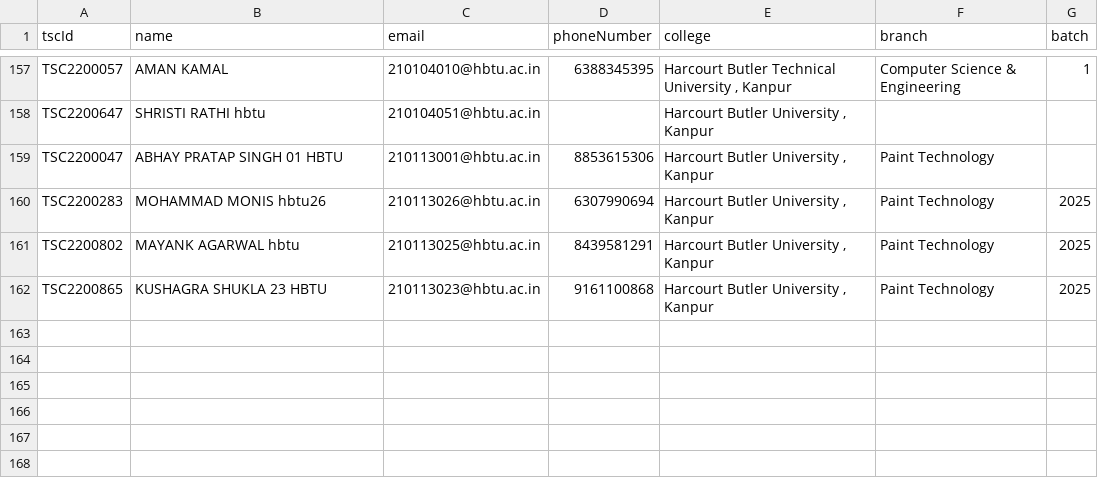
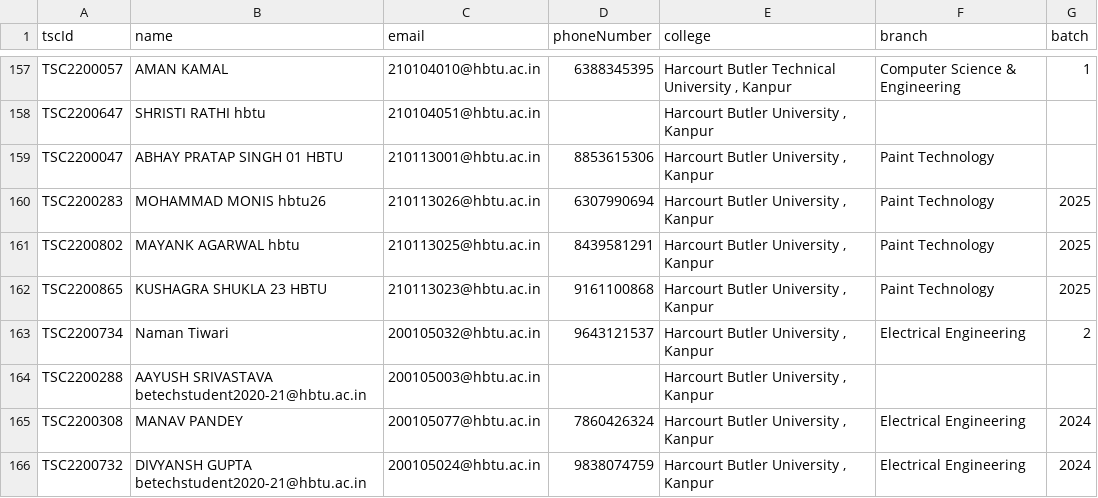
Before and after one commit to sahilshakoor786/technika-webapp, a CSV file: srcipt/events/HOW_I_MET_YOUR_TREASUREMembers.csv, drawn as a sheet; only a part is shown, gaps mark what is left out.

Commit message:
users data

```diff
--- a/srcipt/events/HOW_I_MET_YOUR_TREASUREMembers.csv
+++ b/srcipt/events/HOW_I_MET_YOUR_TREASUREMembers.csv
@@ -162 +162,5 @@ TSC2200802,MAYANK AGARWAL hbtu,210113025@hbtu.ac.in,8439581291,"Harcourt Butler
 TSC2200865,KUSHAGRA SHUKLA 23 HBTU,210113023@hbtu.ac.in,9161100868,"Harcourt Butler University , Kanpur",Paint Technology,2025
+TSC2200734,Naman Tiwari,200105032@hbtu.ac.in,9643121537,"Harcourt Butler University , Kanpur",Electrical Engineering,2
+TSC2200288,AAYUSH SRIVASTAVA betechstudent2020-21@hbtu.ac.in,200105003@hbtu.ac.in,,"Harcourt Butler University , Kanpur",,
+TSC2200308,MANAV PANDEY,200105077@hbtu.ac.in,7860426324,"Harcourt Butler University , Kanpur",Electrical Engineering,2024
+TSC2200732,DIVYANSH GUPTA betechstudent2020-21@hbtu.ac.in,200105024@hbtu.ac.in,9838074759,"Harcourt Butler University , Kanpur",Electrical Engineering,2024
```
Also changed, not shown: srcipt/events/HOW_I_MET_YOUR_TREASURE.csv, srcipt/events/SITUATION_ROOM.csv, 7 other files.
